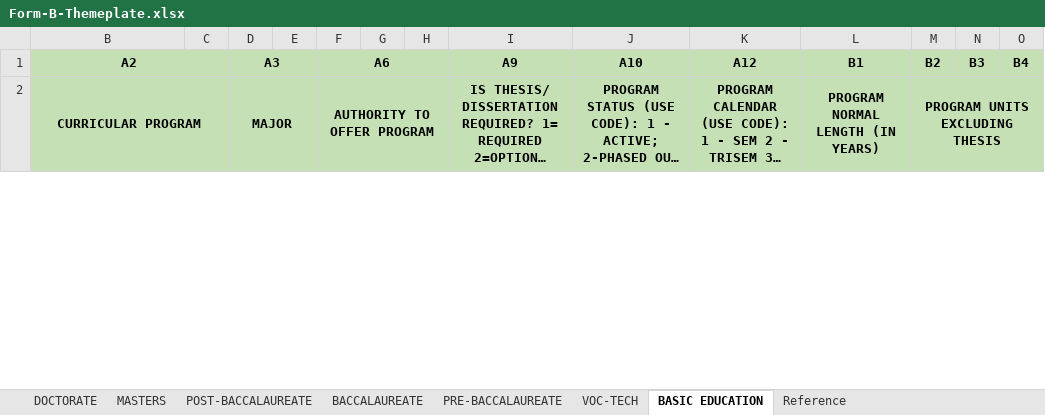
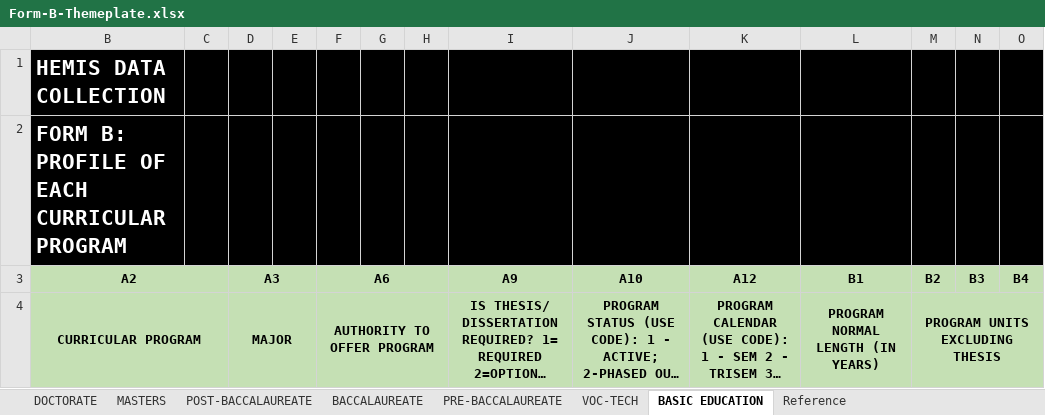
Before and after one commit to Adrian-Suson/Hemis, an Excel workbook: public/templates/Form-B-Themeplate.xlsx, sheet BASIC EDUCATION, drawn as a sheet; only a part is shown; long unchanged cells end in …; values as stored, in another font and other column widths than the file's, no borders; rows hold the shown columns only; the diff names each change by its address in the sheet, - before the commit and + after, or states it on an @@ line.

```diff
--- a/public/templates/Form-B-Themeplate.xlsx (sheet BASIC EDUCATION)
+++ b/public/templates/Form-B-Themeplate.xlsx (sheet BASIC EDUCATION)
+row 1: HEMIS DATA COLLECTION
+row 2: FORM B: PROFILE OF EACH CURRICULAR PROGRAM
```
Also changed, not shown: sheet MASTERS, sheet VOC-TECH, sheet DOCTORATE, sheet POST-BACCALAUREATE, sheet PRE-BACCALAUREATE, sheet BACCALAUREATE, 12 other files.
